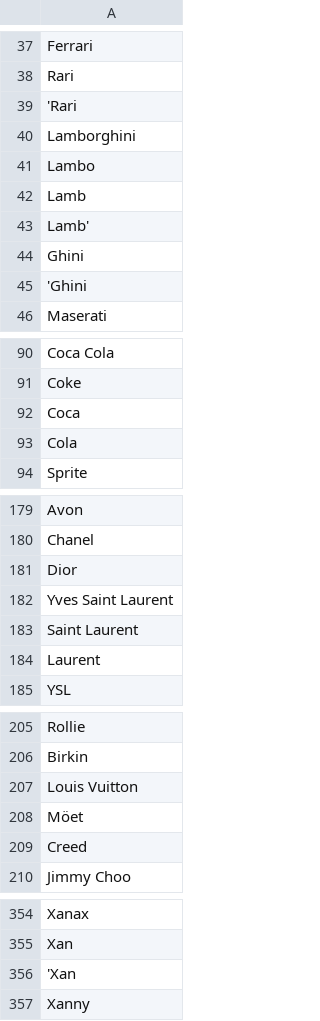
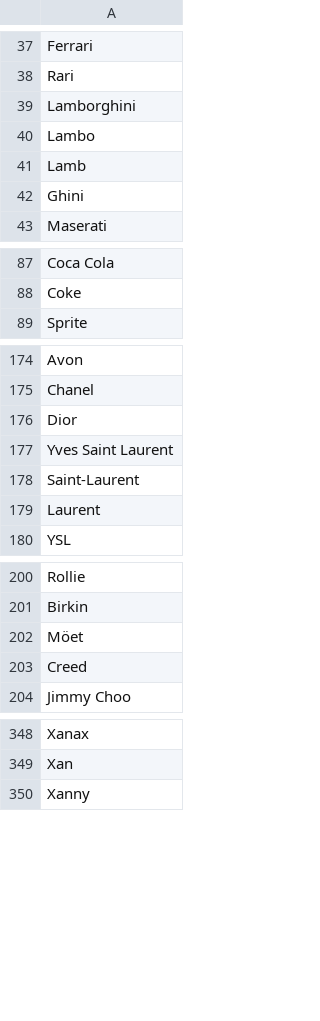
Before and after one commit to yshukla0/yearly-song-trends, a CSV file: top songs 2019 to 2023/entities data/entities - brands.csv, drawn as a sheet; only a part is shown, gaps mark what is left out.

Commit message:
added feature to identify two-worded entities

```diff
--- a/top songs 2019 to 2023/entities data/entities - brands.csv
+++ b/top songs 2019 to 2023/entities data/entities - brands.csv
@@ -38,3 +38,2 @@ Ferrari
 Rari
-'Rari
 Lamborghini
@@ -42,5 +41,3 @@ Lambo
 Lamb
-Lamb'
 Ghini
-'Ghini
 Maserati
@@ -91,4 +88,2 @@ Coca Cola
 Coke
-Coca
-Cola
 Sprite
@@ -182,3 +177,3 @@ Dior
 Yves Saint Laurent
-Saint Laurent
+Saint-Laurent
 Laurent
@@ -206,3 +201,2 @@ Rollie
 Birkin
-Louis Vuitton
 Möet
@@ -355,3 +349,2 @@ Xanax
 Xan
-'Xan
 Xanny
```
Also changed, not shown: top songs 2019 to 2023/entities data/entities - locations.csv, 3 other files.
